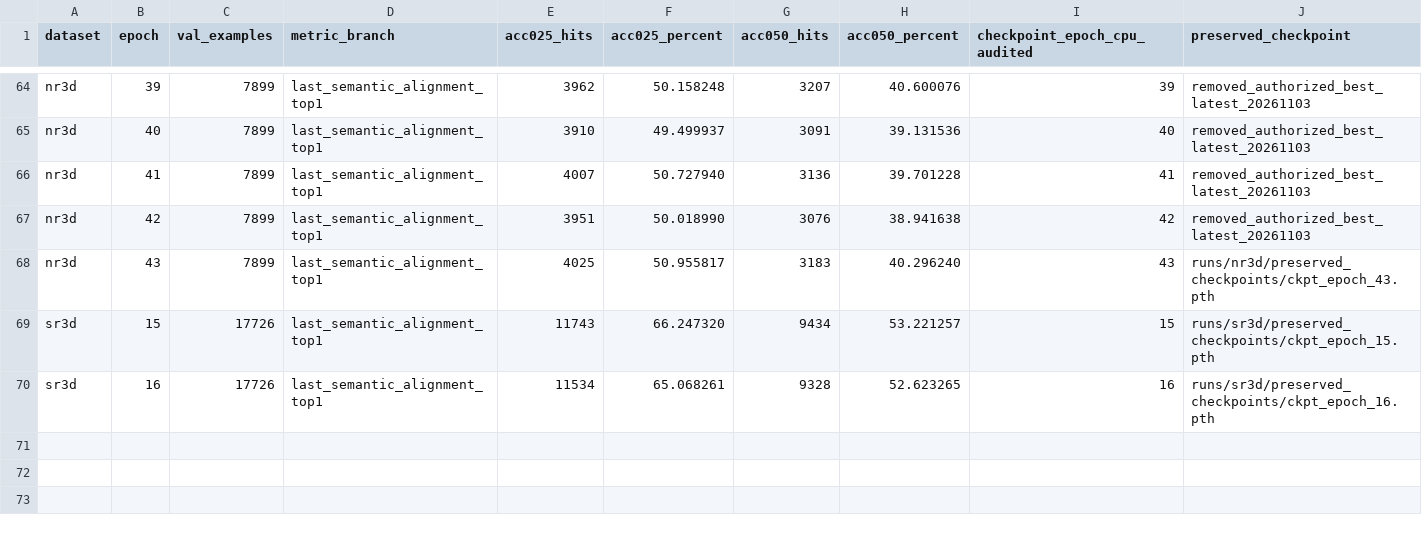
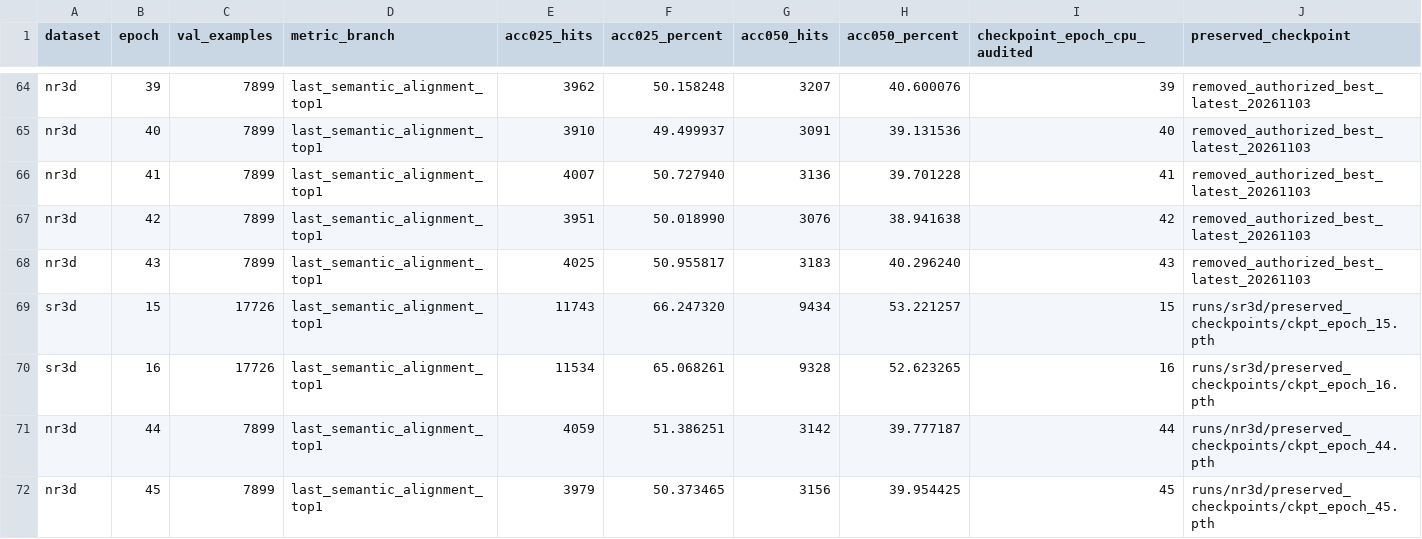
Before and after one commit to 666666666666gao/MCLN, a CSV file: docs/results/mcln_pvground_20261101/all-epochs.csv, drawn as a sheet; only a part is shown, gaps mark what is left out.

Commit message:
Archive normal Scan B early stop and audit NR44 best NR45 latest

```diff
--- a/docs/results/mcln_pvground_20261101/all-epochs.csv
+++ b/docs/results/mcln_pvground_20261101/all-epochs.csv
@@ -67,4 +67,6 @@
 "nr3d","42","7899","last_semantic_alignment_top1","3951","50.018990","3076","38.941638","42","removed_authorized_best_latest_20261103"
-"nr3d","43","7899","last_semantic_alignment_top1","4025","50.955817","3183","40.296240","43","runs/nr3d/preserved_checkpoints/ckpt_epoch_43.pth"
+"nr3d","43","7899","last_semantic_alignment_top1","4025","50.955817","3183","40.296240","43","removed_authorized_best_latest_20261103"
 "sr3d","15","17726","last_semantic_alignment_top1","11743","66.247320","9434","53.221257","15","runs/sr3d/preserved_checkpoints/ckpt_epoch_15.pth"
 "sr3d","16","17726","last_semantic_alignment_top1","11534","65.068261","9328","52.623265","16","runs/sr3d/preserved_checkpoints/ckpt_epoch_16.pth"
+"nr3d","44","7899","last_semantic_alignment_top1","4059","51.386251","3142","39.777187","44","runs/nr3d/preserved_checkpoints/ckpt_epoch_44.pth"
+"nr3d","45","7899","last_semantic_alignment_top1","3979","50.373465","3156","39.954425","45","runs/nr3d/preserved_checkpoints/ckpt_epoch_45.pth"
```
Also changed, not shown: docs/results/mcln_pvground_20261101/scanrefer-restart-all-epochs.csv, 11 other files.
